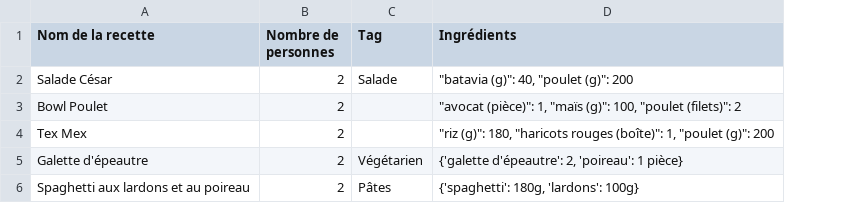
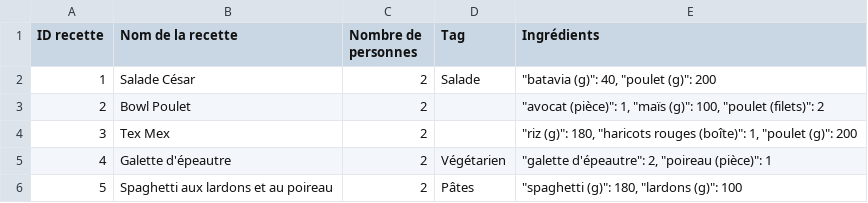
Before and after one commit to charlottemllt/ApplicationRecettes, a CSV file: Ingredients recettes.csv, drawn as a sheet; addresses are those after the commit; the diff names each change by its address in the sheet, - before the commit and + after, or states it on an @@ line.

Commit message:
update csv

```diff
--- a/Ingredients recettes.csv
+++ b/Ingredients recettes.csv
+column A (ID recette), rows 2-6: 1 | 2 | 3 | 4 | 5
-E5 (Ingrédients): {'galette d'épeautre': 2, 'poireau': 1 pièce}
+E5 (Ingrédients): "galette d'épeautre": 2, "poireau (pièce)": 1
-E6 (Ingrédients): {'spaghetti': 180g, 'lardons': 100g}
+E6 (Ingrédients): "spaghetti (g)": 180, "lardons (g)": 100
```
